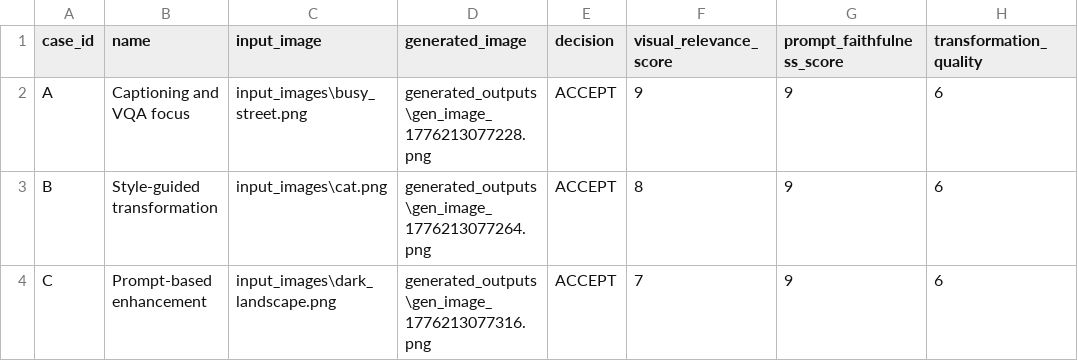
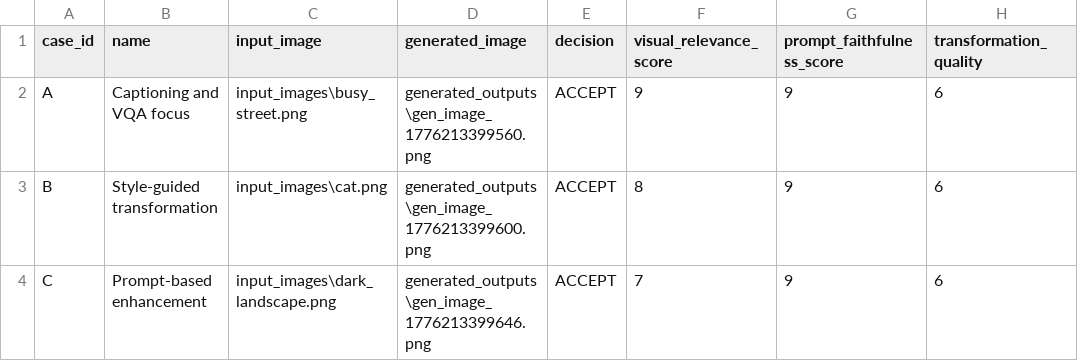
Before and after one commit to mahendruShivam29/VisionFlowAI, a CSV file: agent_logs/human_evaluation_results.csv, drawn as a sheet; only a part is shown; the diff names each change by its address in the sheet, - before the commit and + after, or states it on an @@ line.

```diff
--- a/agent_logs/human_evaluation_results.csv
+++ b/agent_logs/human_evaluation_results.csv
-D2 (generated_image): generated_outputs\gen_image_1776213077228.png
+D2 (generated_image): generated_outputs\gen_image_1776213399560.png
-D3 (generated_image): generated_outputs\gen_image_1776213077264.png
+D3 (generated_image): generated_outputs\gen_image_1776213399600.png
-D4 (generated_image): generated_outputs\gen_image_1776213077316.png
+D4 (generated_image): generated_outputs\gen_image_1776213399646.png
```
Also changed, not shown: 9 other files.
